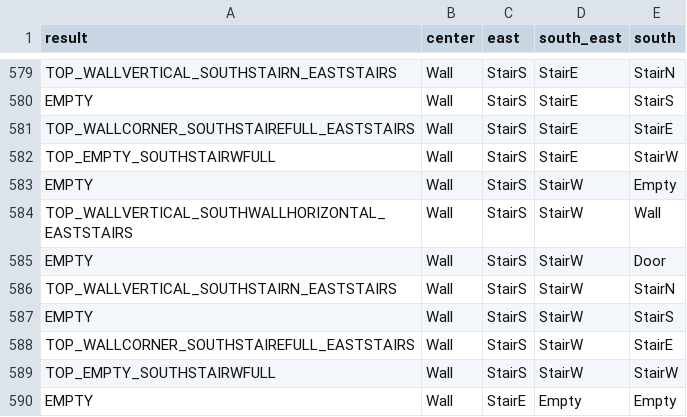
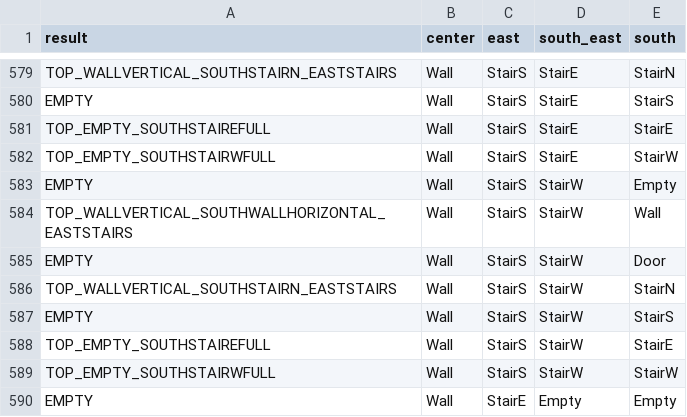
Before and after one commit to andrewhickman/warden-simulator, a CSV file: top.csv, drawn as a sheet; only a part is shown, gaps mark what is left out; the diff covers the shown part only.

```diff
--- a/top.csv
+++ b/top.csv
@@ -580,3 +580,3 @@ TOP_WALLVERTICAL_SOUTHSTAIRN_EASTSTAIRS,Wall,StairS,StairE,StairN
 EMPTY,Wall,StairS,StairE,StairS
-TOP_WALLCORNER_SOUTHSTAIREFULL_EASTSTAIRS,Wall,StairS,StairE,StairE
+TOP_EMPTY_SOUTHSTAIREFULL,Wall,StairS,StairE,StairE
 TOP_EMPTY_SOUTHSTAIRWFULL,Wall,StairS,StairE,StairW
@@ -587,3 +587,3 @@ TOP_WALLVERTICAL_SOUTHSTAIRN_EASTSTAIRS,Wall,StairS,StairW,StairN
 EMPTY,Wall,StairS,StairW,StairS
-TOP_WALLCORNER_SOUTHSTAIREFULL_EASTSTAIRS,Wall,StairS,StairW,StairE
+TOP_EMPTY_SOUTHSTAIREFULL,Wall,StairS,StairW,StairE
 TOP_EMPTY_SOUTHSTAIRWFULL,Wall,StairS,StairW,StairW
```
Also changed, not shown: 5 edited cells elsewhere in this file, 6 other files.
